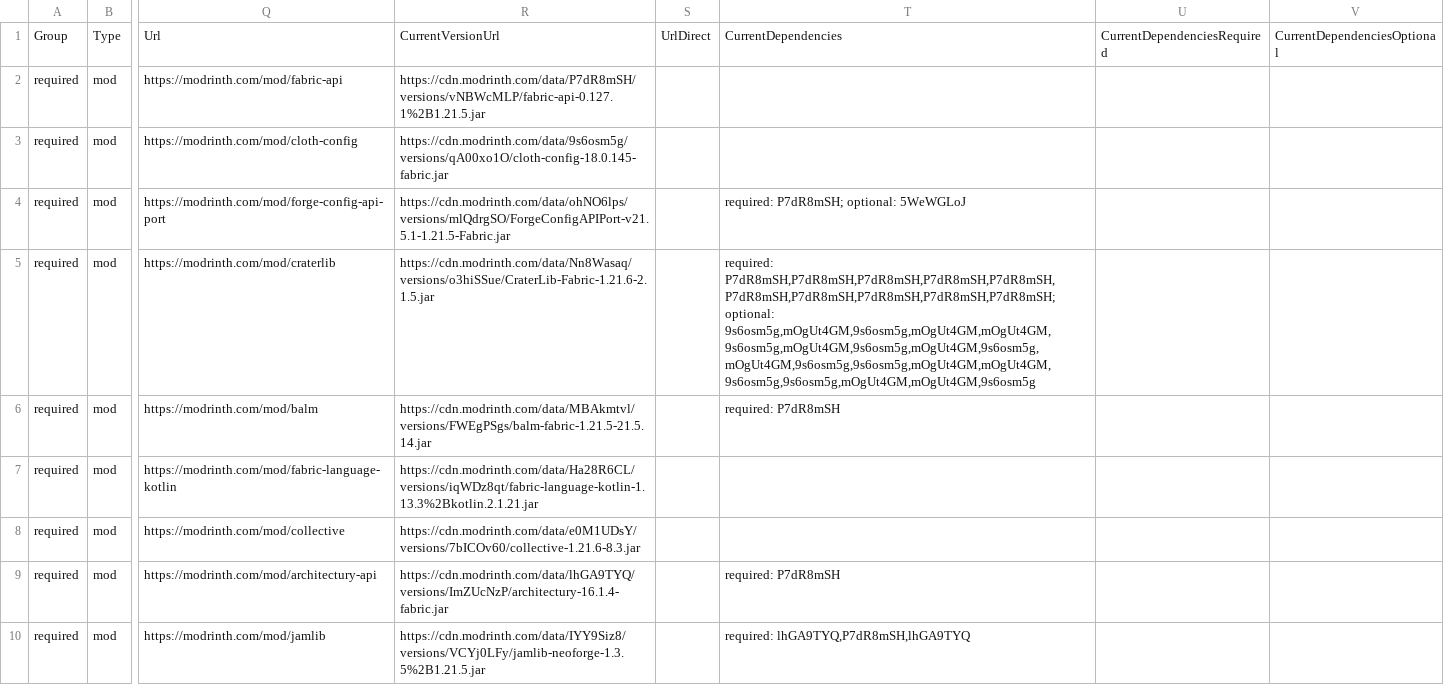
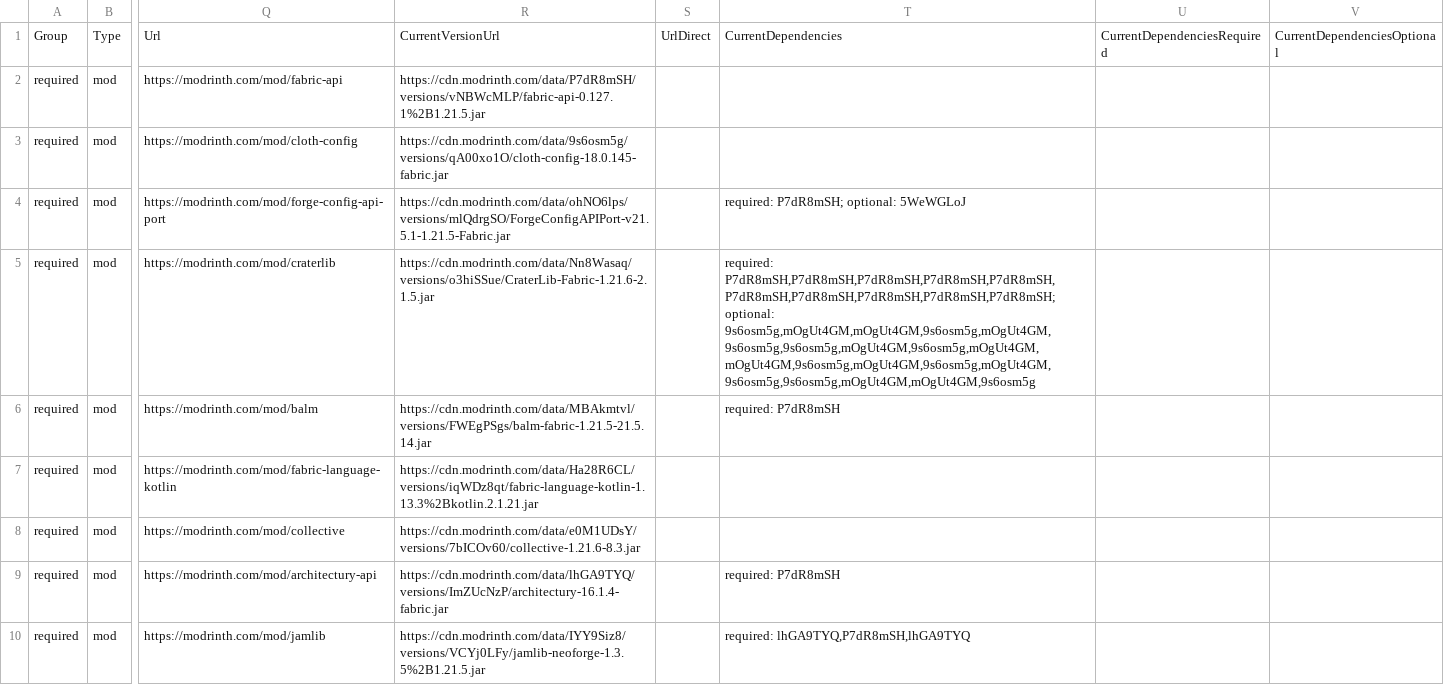
Before and after one commit to survivorsunited/minecraft-mods-manager, a CSV file: modlist.csv, drawn as a sheet; only a part is shown, gaps mark what is left out; the diff covers the shown part only; the diff names each change by its address in the sheet, - before the commit and + after, or states it on an @@ line.

```diff
--- a/modlist.csv
+++ b/modlist.csv
-T5: …P7dR8mSH,P7dR8mSH,P7dR8mSH,P7dR8mSH,P7dR8mSH,P7dR8mSH,P7dR8mSH,P7dR8mSH,P7dR8mSH,P7dR8mSH; optional: 9s6osm5g,mOgUt4GM,9s6osm5g,mOgUt4GM,mOgUt4GM,9s6osm5g,mOgUt4GM,9s6osm5g,mOgUt4GM,9s6osm5g,mOgUt4GM,9s6osm5g,9s6osm5g,mOgUt4GM,mOgUt4GM,9s6osm5g,9s6osm5g,mOgUt4GM,mOgUt4GM,9s6osm5g
+T5: …P7dR8mSH,P7dR8mSH,P7dR8mSH,P7dR8mSH,P7dR8mSH,P7dR8mSH,P7dR8mSH,P7dR8mSH,P7dR8mSH,P7dR8mSH; optional: 9s6osm5g,mOgUt4GM,mOgUt4GM,9s6osm5g,mOgUt4GM,9s6osm5g,9s6osm5g,mOgUt4GM,9s6osm5g,mOgUt4GM,mOgUt4GM,9s6osm5g,mOgUt4GM,9s6osm5g,mOgUt4GM,9s6osm5g,9s6osm5g,mOgUt4GM,mOgUt4GM,9s6osm5g
```
Also changed, not shown: 3 edited cells elsewhere in this file.
